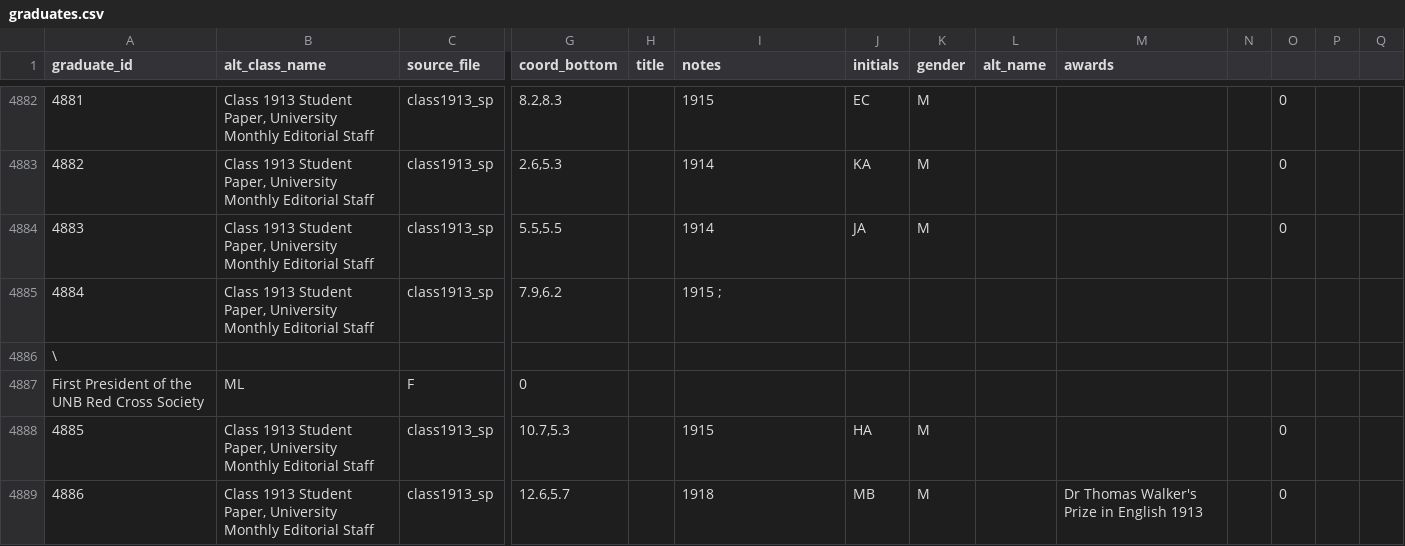
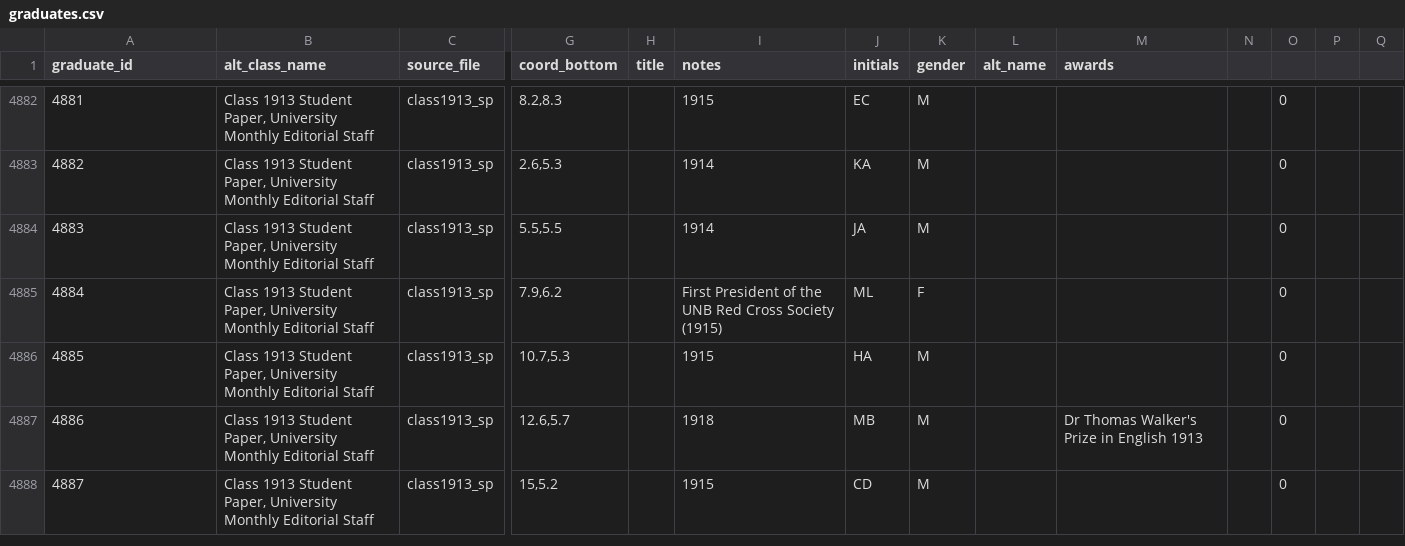
Before and after one commit to unb-libraries/composites.lib.unb.ca, a CSV file: custom/modules/comp_migration/data/csv/graduates.csv, drawn as a sheet; only a part is shown, gaps mark what is left out; the shorter side is filled out with more unchanged rows; rows hold the shown columns only; the diff names each change by its address in the sheet, - before the commit and + after, or states it on an @@ line.

Commit message:
COMP-5 Correct single error in graduates.csv

```diff
--- a/custom/modules/comp_migration/data/csv/graduates.csv
+++ b/custom/modules/comp_migration/data/csv/graduates.csv
-I4885 (notes): 1915 ;
+I4885 (notes): First President of the UNB Red Cross Society (1915)
-J4885 (initials): (empty)
+J4885 (initials): ML
-K4885 (gender): (empty)
+K4885 (gender): F
-O4885: (empty)
+O4885: 0
-row 4886: \
-row 4887: First President of the UNB Red Cross Society | ML | F | 0
```
